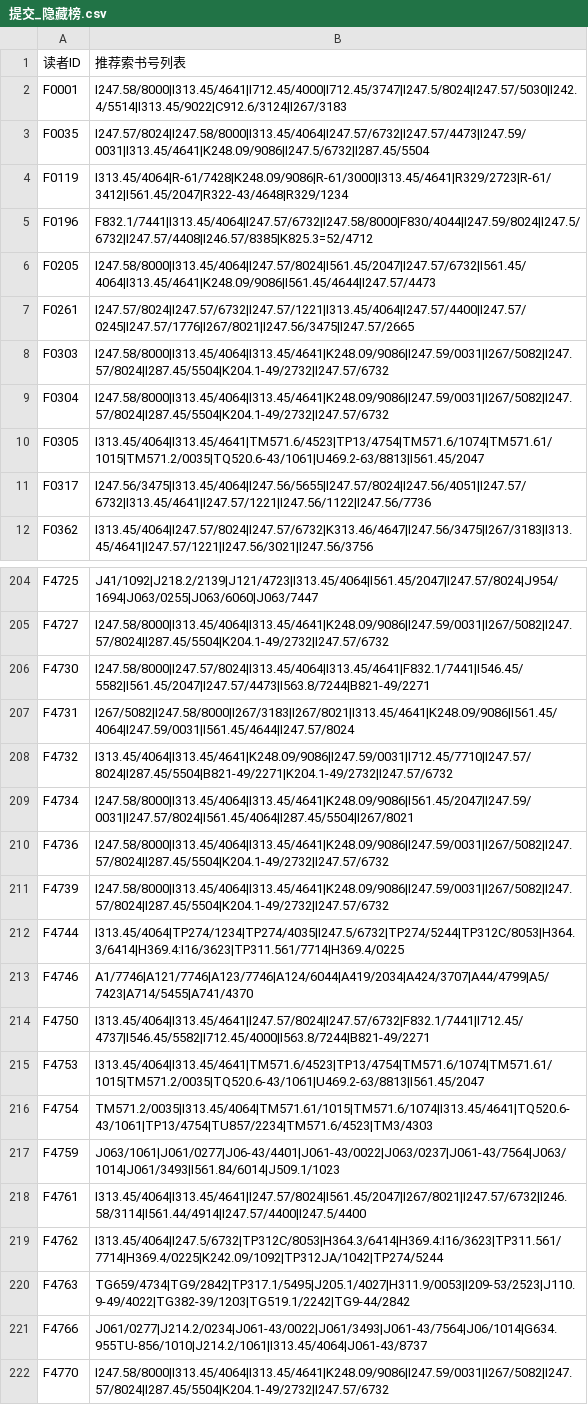
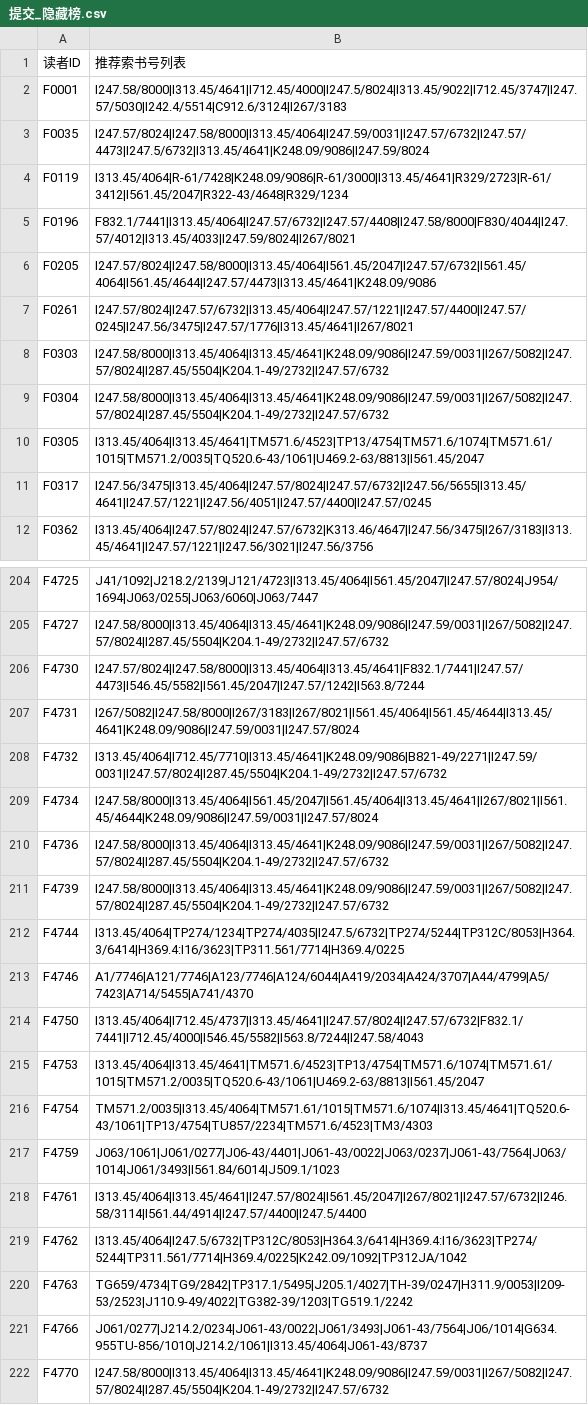
Before and after one commit to PDXOuO/dataMining, a CSV file: submission/final/提交_隐藏榜.csv, drawn as a sheet; only a part is shown, gaps mark what is left out; the diff covers the shown part only.

```diff
--- a/submission/final/提交_隐藏榜.csv
+++ b/submission/final/提交_隐藏榜.csv
@@ -1,8 +1,8 @@
 读者ID,推荐索书号列表
-F0001,I247.58/8000|I313.45/4641|I712.45/4000|I712.45/3747|I247.5/8024|I247.57/5030|I242.4/5514|I313.45/9022|C912.6/3124|I267/3183
-F0035,I247.57/8024|I247.58/8000|I313.45/4064|I247.57/6732|I247.57/4473|I247.59/0031|I313.45/4641|K248.09/9086|I247.5/6732|I287.45/5504
+F0001,I247.58/8000|I313.45/4641|I712.45/4000|I247.5/8024|I313.45/9022|I712.45/3747|I247.57/5030|I242.4/5514|C912.6/3124|I267/3183
+F0035,I247.57/8024|I247.58/8000|I313.45/4064|I247.59/0031|I247.57/6732|I247.57/4473|I247.5/6732|I313.45/4641|K248.09/9086|I247.59/8024
 F0119,I313.45/4064|R-61/7428|K248.09/9086|R-61/3000|I313.45/4641|R329/2723|R-61/3412|I561.45/2047|R322-43/4648|R329/1234
-F0196,F832.1/7441|I313.45/4064|I247.57/6732|I247.58/8000|F830/4044|I247.59/8024|I247.5/6732|I247.57/4408|I246.57/8385|K825.3=52/4712
-F0205,I247.58/8000|I313.45/4064|I247.57/8024|I561.45/2047|I247.57/6732|I561.45/4064|I313.45/4641|K248.09/9086|I561.45/4644|I247.57/4473
-F0261,I247.57/8024|I247.57/6732|I247.57/1221|I313.45/4064|I247.57/4400|I247.57/0245|I247.57/1776|I267/8021|I247.56/3475|I247.57/2665
+F0196,F832.1/7441|I313.45/4064|I247.57/6732|I247.57/4408|I247.58/8000|F830/4044|I247.57/4012|I313.45/4033|I247.59/8024|I267/8021
+F0205,I247.57/8024|I247.58/8000|I313.45/4064|I561.45/2047|I247.57/6732|I561.45/4064|I561.45/4644|I247.57/4473|I313.45/4641|K248.09/9086
+F0261,I247.57/8024|I247.57/6732|I313.45/4064|I247.57/1221|I247.57/4400|I247.57/0245|I247.56/3475|I247.57/1776|I313.45/4641|I267/8021
 F0303,I247.58/8000|I313.45/4064|I313.45/4641|K248.09/9086|I247.59/0031|I267/5082|I247.57/8024|I287.45/5504|K204.1-49/2732|I247.57/6732
@@ -10,3 +10,3 @@ F0304,I247.58/8000|I313.45/4064|I313.45/4641|K248.09/9086|I247.59/0031|I267/5082
 F0305,I313.45/4064|I313.45/4641|TM571.6/4523|TP13/4754|TM571.6/1074|TM571.61/1015|TM571.2/0035|TQ520.6-43/1061|U469.2-63/8813|I561.45/2047
-F0317,I247.56/3475|I313.45/4064|I247.56/5655|I247.57/8024|I247.56/4051|I247.57/6732|I313.45/4641|I247.57/1221|I247.56/1122|I247.56/7736
+F0317,I247.56/3475|I313.45/4064|I247.57/8024|I247.57/6732|I247.56/5655|I313.45/4641|I247.57/1221|I247.56/4051|I247.57/4400|I247.57/0245
 F0362,I313.45/4064|I247.57/8024|I247.57/6732|K313.46/4647|I247.56/3475|I267/3183|I313.45/4641|I247.57/1221|I247.56/3021|I247.56/3756
@@ -205,6 +205,6 @@ F4725,J41/1092|J218.2/2139|J121/4723|I313.45/4064|I561.45/2047|I247.57/8024|J954
 F4727,I247.58/8000|I313.45/4064|I313.45/4641|K248.09/9086|I247.59/0031|I267/5082|I247.57/8024|I287.45/5504|K204.1-49/2732|I247.57/6732
-F4730,I247.58/8000|I247.57/8024|I313.45/4064|I313.45/4641|F832.1/7441|I546.45/5582|I561.45/2047|I247.57/4473|I563.8/7244|B821-49/2271
-F4731,I267/5082|I247.58/8000|I267/3183|I267/8021|I313.45/4641|K248.09/9086|I561.45/4064|I247.59/0031|I561.45/4644|I247.57/8024
-F4732,I313.45/4064|I313.45/4641|K248.09/9086|I247.59/0031|I712.45/7710|I247.57/8024|I287.45/5504|B821-49/2271|K204.1-49/2732|I247.57/6732
-F4734,I247.58/8000|I313.45/4064|I313.45/4641|K248.09/9086|I561.45/2047|I247.59/0031|I247.57/8024|I561.45/4064|I287.45/5504|I267/8021
+F4730,I247.57/8024|I247.58/8000|I313.45/4064|I313.45/4641|F832.1/7441|I247.57/4473|I546.45/5582|I561.45/2047|I247.57/1242|I563.8/7244
+F4731,I267/5082|I247.58/8000|I267/3183|I267/8021|I561.45/4064|I561.45/4644|I313.45/4641|K248.09/9086|I247.59/0031|I247.57/8024
+F4732,I313.45/4064|I712.45/7710|I313.45/4641|K248.09/9086|B821-49/2271|I247.59/0031|I247.57/8024|I287.45/5504|K204.1-49/2732|I247.57/6732
+F4734,I247.58/8000|I313.45/4064|I561.45/2047|I561.45/4064|I313.45/4641|I267/8021|I561.45/4644|K248.09/9086|I247.59/0031|I247.57/8024
 F4736,I247.58/8000|I313.45/4064|I313.45/4641|K248.09/9086|I247.59/0031|I267/5082|I247.57/8024|I287.45/5504|K204.1-49/2732|I247.57/6732
@@ -213,3 +213,3 @@ F4744,I313.45/4064|TP274/1234|TP274/4035|I247.5/6732|TP274/5244|TP312C/8053|H364
 F4746,A1/7746|A121/7746|A123/7746|A124/6044|A419/2034|A424/3707|A44/4799|A5/7423|A714/5455|A741/4370
-F4750,I313.45/4064|I313.45/4641|I247.57/8024|I247.57/6732|F832.1/7441|I712.45/4737|I546.45/5582|I712.45/4000|I563.8/7244|B821-49/2271
+F4750,I313.45/4064|I712.45/4737|I313.45/4641|I247.57/8024|I247.57/6732|F832.1/7441|I712.45/4000|I546.45/5582|I563.8/7244|I247.58/4043
 F4753,I313.45/4064|I313.45/4641|TM571.6/4523|TP13/4754|TM571.6/1074|TM571.61/1015|TM571.2/0035|TQ520.6-43/1061|U469.2-63/8813|I561.45/2047
@@ -218,4 +218,4 @@ F4759,J063/1061|J061/0277|J06-43/4401|J061-43/0022|J063/0237|J061-43/7564|J063/1
 F4761,I313.45/4064|I313.45/4641|I247.57/8024|I561.45/2047|I267/8021|I247.57/6732|I246.58/3114|I561.44/4914|I247.57/4400|I247.5/4400
-F4762,I313.45/4064|I247.5/6732|TP312C/8053|H364.3/6414|H369.4:I16/3623|TP311.561/7714|H369.4/0225|K242.09/1092|TP312JA/1042|TP274/5244
-F4763,TG659/4734|TG9/2842|TP317.1/5495|J205.1/4027|H311.9/0053|I209-53/2523|J110.9-49/4022|TG382-39/1203|TG519.1/2242|TG9-44/2842
+F4762,I313.45/4064|I247.5/6732|TP312C/8053|H364.3/6414|H369.4:I16/3623|TP274/5244|TP311.561/7714|H369.4/0225|K242.09/1092|TP312JA/1042
+F4763,TG659/4734|TG9/2842|TP317.1/5495|J205.1/4027|TH-39/0247|H311.9/0053|I209-53/2523|J110.9-49/4022|TG382-39/1203|TG519.1/2242
 F4766,J061/0277|J214.2/0234|J061-43/0022|J061/3493|J061-43/7564|J06/1014|G634.955TU-856/1010|J214.2/1061|I313.45/4064|J061-43/8737
```
Also changed, not shown: 60 edited cells elsewhere in this file, submission/final/提交_公开榜.csv, submission/final/提交_隐藏榜_扰动A.csv, 4 other files.
